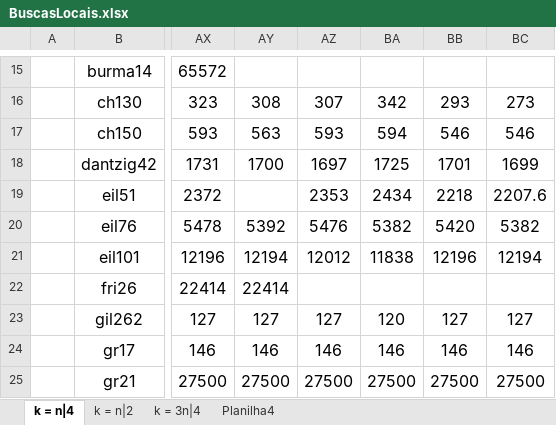
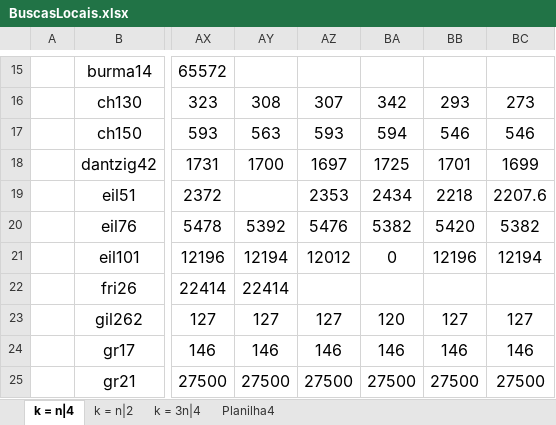
Before and after one commit to PauloDezingrini/Iniciacao-Cientifica, an Excel workbook: Comparaçoes/BuscasLocais.xlsx, sheet k = n|4, drawn as a sheet; only a part is shown, gaps mark what is left out; values as stored, in another font and other column widths than the file's, no borders; the diff names each change by its address in the sheet, - before the commit and + after, or states it on an @@ line.

```diff
--- a/Comparaçoes/BuscasLocais.xlsx (sheet k = n|4)
+++ b/Comparaçoes/BuscasLocais.xlsx (sheet k = n|4)
-BA21: 11838
+BA21: 0
```
Also changed, not shown: Comparaçoes/Análise Completa.xlsx.
